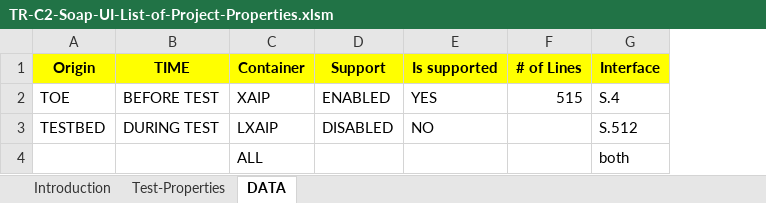
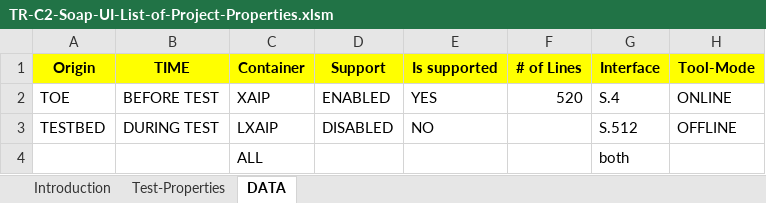
Before and after one commit to de-bund-bsi-tr-esor/TR-ESOR-C.2-Testbed, an Excel workbook: PROPERTIES/TR-C2-Soap-UI-List-of-Project-Properties.xlsm, sheet DATA, drawn as a sheet; values as stored, in another font and other column widths than the file's, no borders; the diff names each change by its address in the sheet, - before the commit and + after, or states it on an @@ line.

```diff
--- a/PROPERTIES/TR-C2-Soap-UI-List-of-Project-Properties.xlsm (sheet DATA)
+++ b/PROPERTIES/TR-C2-Soap-UI-List-of-Project-Properties.xlsm (sheet DATA)
+column H (Tool-Mode), rows 2-3: ONLINE | OFFLINE
-F2 (# of Lines): 515
+F2 (# of Lines): 520
```
Also changed, not shown: sheet Test-Properties, 44 other files.
